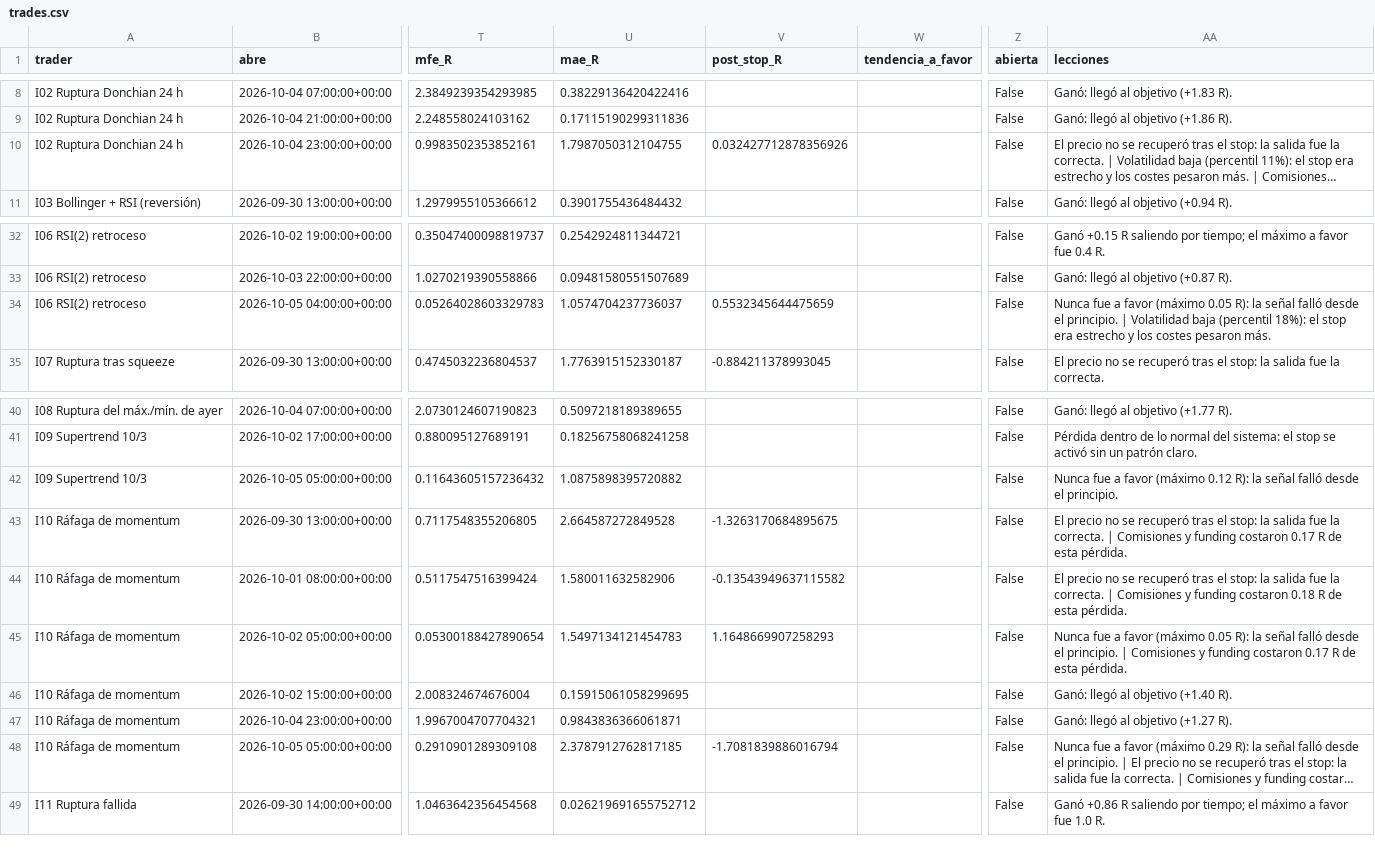
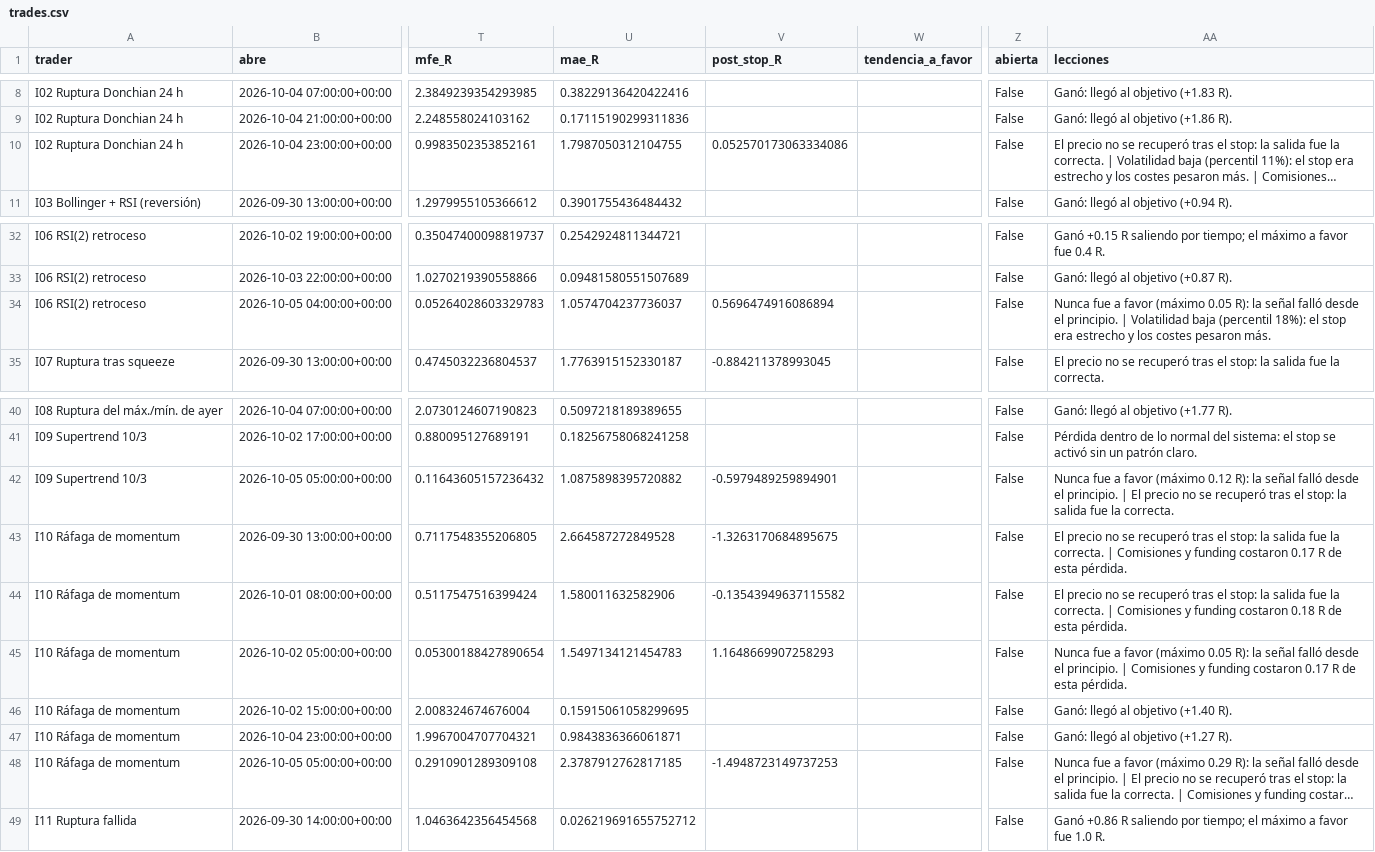
Before and after one commit to josecarrera2708-wq/viral-video-saas, a CSV file: millonary/paper_state/intradia/trades.csv, drawn as a sheet; only a part is shown, gaps mark what is left out; long unchanged cells end in …; the diff names each change by its address in the sheet, - before the commit and + after, or states it on an @@ line.

```diff
--- a/millonary/paper_state/intradia/trades.csv
+++ b/millonary/paper_state/intradia/trades.csv
-V10 (post_stop_R): 0.032427712878356926
+V10 (post_stop_R): 0.052570173063334086
-V34 (post_stop_R): 0.5532345644475659
+V34 (post_stop_R): 0.5696474916086894
-V42 (post_stop_R): (empty)
+V42 (post_stop_R): -0.5979489259894901
-AA42 (lecciones): …el principio.
+AA42 (lecciones): …el principio. | El precio no se recuperó tras el stop: la salida fue la correcta.
-V48 (post_stop_R): -1.7081839886016794
+V48 (post_stop_R): -1.4948723149737253
```
Also changed, not shown: millonary/paper_state/intradia/trades_mejoras.csv, millonary/paper_state/mesa15/trades.csv, 13 other files.
